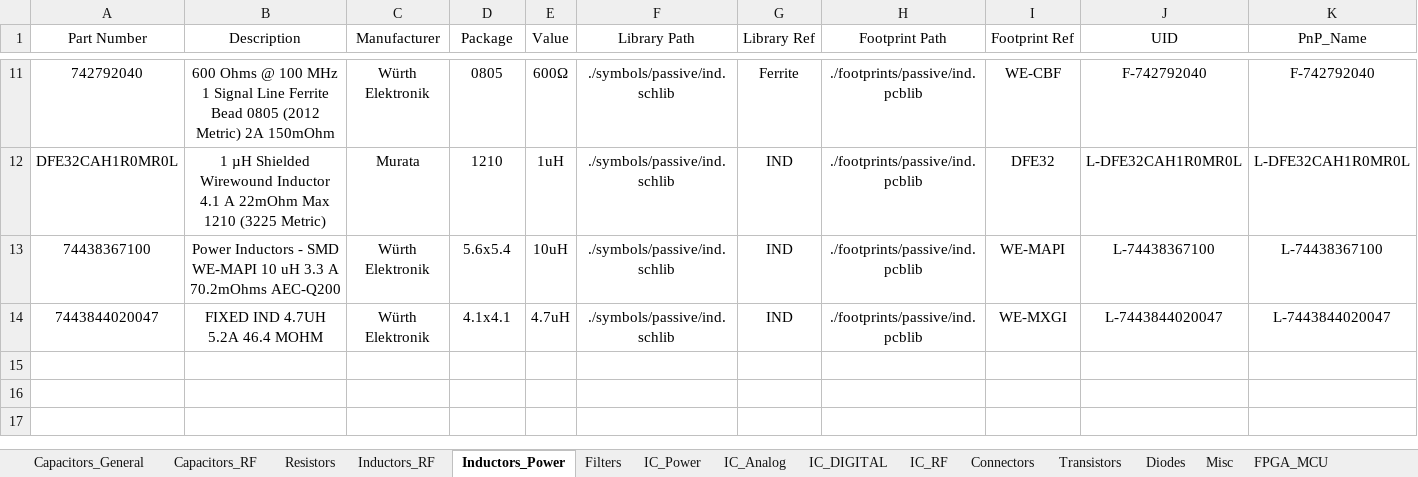
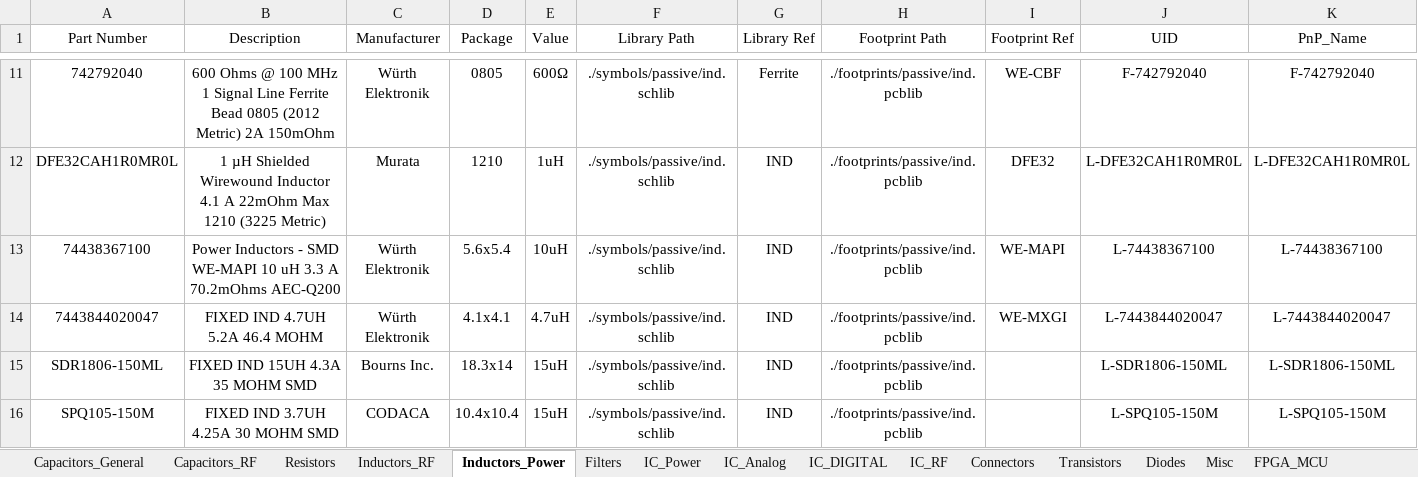
Before and after one commit to ShaddyGhost/Altium-Library, an Excel workbook: Altium-library.xlsx, sheet Inductors_Power, drawn as a sheet; only a part is shown, gaps mark what is left out; values as stored, in another font and other column widths than the file's, no borders; conditional formats and table styles not drawn; the diff names each change by its address in the sheet, - before the commit and + after, or states it on an @@ line.

```diff
--- a/Altium-library.xlsx (sheet Inductors_Power)
+++ b/Altium-library.xlsx (sheet Inductors_Power)
+row 15: SDR1806-150ML | FIXED IND 15UH 4.3A 35 MOHM SMD | Bourns Inc. | 18.3x14 | 15uH | ./symbols/passive/ind.schlib | IND | ./footprints/passive/ind.pcblib |  | L-SDR1806-150ML | L-SDR1806-150ML
+row 16: SPQ105-150M | FIXED IND 3.7UH 4.25A 30 MOHM SMD | CODACA | 10.4x10.4 | 15uH | ./symbols/passive/ind.schlib | IND | ./footprints/passive/ind.pcblib |  | L-SPQ105-150M | L-SPQ105-150M
```
Also changed, not shown: sheet IC_RF, sheet Inductors_RF, sheet IC_Power, sheet Capacitors_RF, sheet Diodes, 5 other files.
